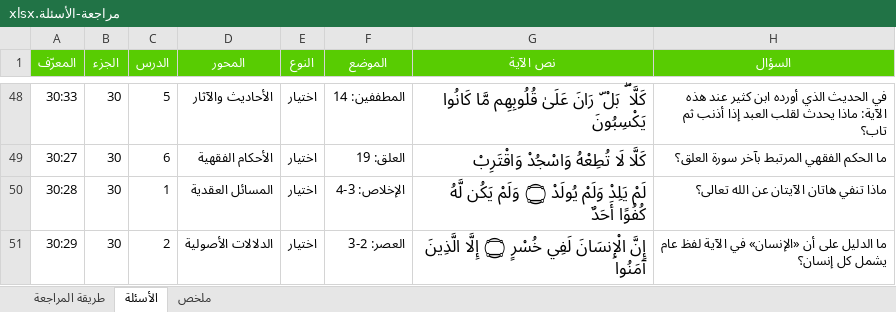
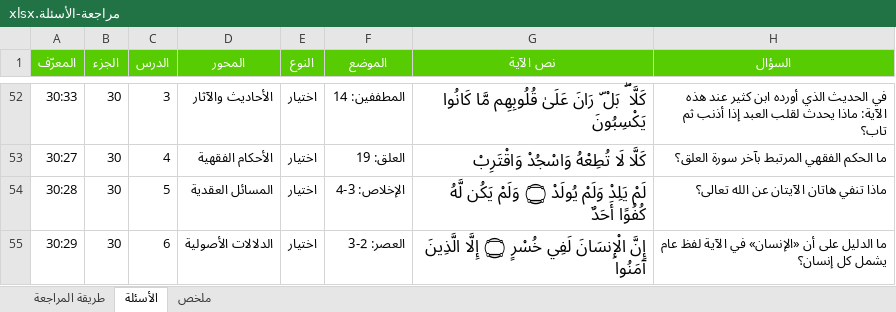
Before and after one commit to hishamzahrani/Hisham, an Excel workbook: review/مراجعة-الأسئلة.xlsx, sheet الأسئلة, drawn as a sheet; only a part is shown, gaps mark what is left out; values as stored, in another font and other column widths than the file's, no borders; conditional formats not drawn; addresses are those after the commit; the diff covers the shown part only; the diff names each change by its address in the sheet, - before the commit and + after, or states it on an @@ line.

```diff
--- a/review/مراجعة-الأسئلة.xlsx (sheet الأسئلة)
+++ b/review/مراجعة-الأسئلة.xlsx (sheet الأسئلة)
-C52 (الدرس): 5
+C52 (الدرس): 3
-C53 (الدرس): 6
+C53 (الدرس): 4
-C54 (الدرس): 1
+C54 (الدرس): 5
-C55 (الدرس): 2
+C55 (الدرس): 6
```
Also changed, not shown: 31 added rows and 334 edited cells elsewhere in this sheet, sheet ملخص, sheet طريقة المراجعة, 14 other files.
